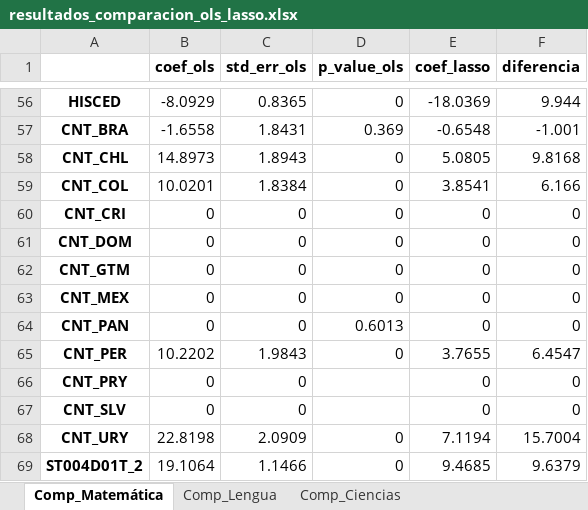
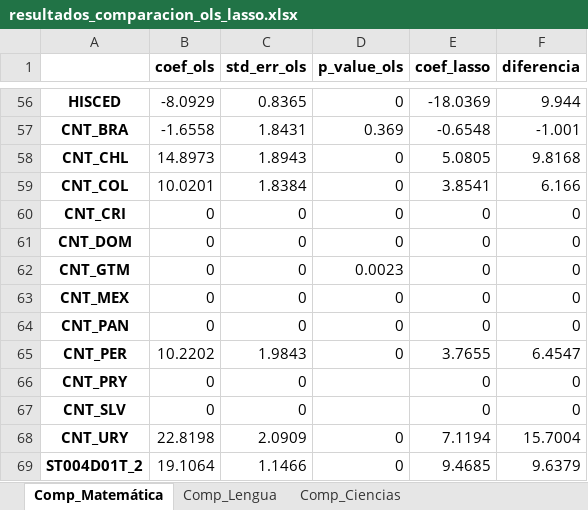
Before and after one commit to StefanoPistoia/Big-Data-Grupo-2, an Excel workbook: Presentacion 1/resultados_comparacion_ols_lasso.xlsx, sheet Comp_Matemática, drawn as a sheet; only a part is shown, gaps mark what is left out; values as stored, in another font and other column widths than the file's, no borders; the diff names each change by its address in the sheet, - before the commit and + after, or states it on an @@ line.

```diff
--- a/Presentacion 1/resultados_comparacion_ols_lasso.xlsx (sheet Comp_Matemática)
+++ b/Presentacion 1/resultados_comparacion_ols_lasso.xlsx (sheet Comp_Matemática)
-D62 (p_value_ols): 0
+D62 (p_value_ols): 0.0023
-D64 (p_value_ols): 0.6013
+D64 (p_value_ols): 0
```
Also changed, not shown: sheet Comp_Lengua, sheet Comp_Ciencias, Presentacion 1/resultados.xlsx, 1 other file.
